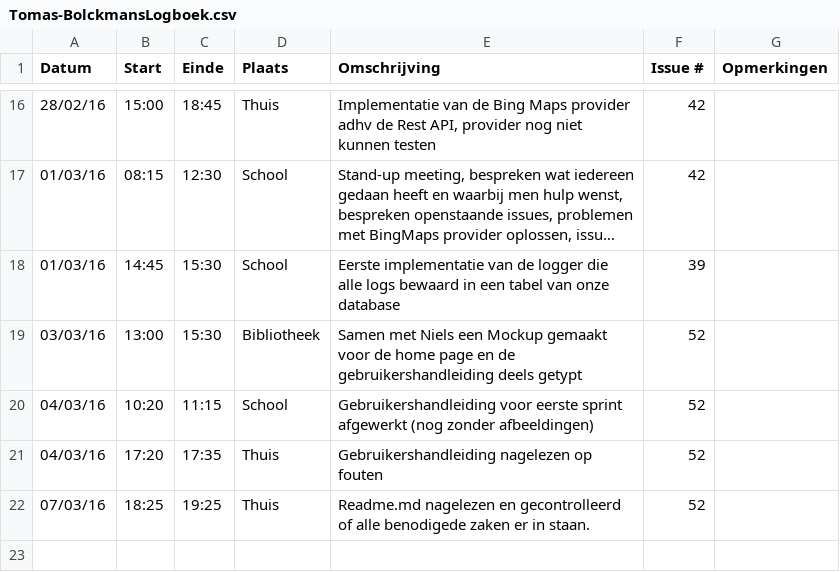
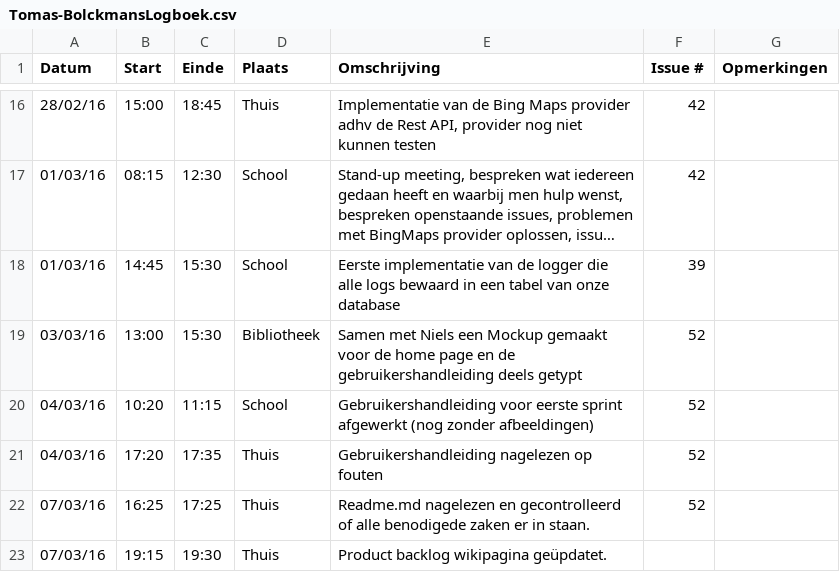
Before and after one commit to ghentlivinglab/Traffic-Travel-Time-Analyzer-4, a CSV file: Tomas-BolckmansLogboek.csv, drawn as a sheet; only a part is shown, gaps mark what is left out; long unchanged cells end in ….

Commit message:
Logboek geüpdatet

```diff
--- a/Tomas-BolckmansLogboek.csv
+++ b/Tomas-BolckmansLogboek.csv
@@ -21,2 +21,3 @@ Datum,Start,Einde,Plaats,Omschrijving,Issue #,Opmerkingen
 04/03/16,17:20,17:35,Thuis,"Gebruikershandleiding nagelezen op fouten",52,
-07/03/16,18:25,19:25,Thuis,"Readme.md nagelezen en gecontrolleerd of alle benodigede zaken er in staan.",52,
+07/03/16,16:25,17:25,Thuis,"Readme.md nagelezen en gecontrolleerd of alle benodigede zaken er in staan.",52,
+07/03/16,19:15,19:30,Thuis,"Product backlog wikipagina geüpdatet.",,
```
